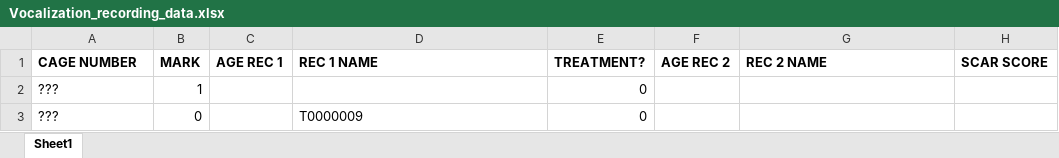
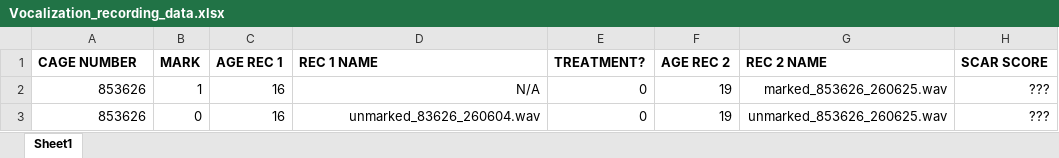
Before and after one commit to OmerZeliger/Vocalizations, an Excel workbook: Vocalization_recording_data.xlsx, sheet Sheet1, drawn as a sheet; values as stored, in another font and other column widths than the file's, no borders; the diff names each change by its address in the sheet, - before the commit and + after, or states it on an @@ line.

Commit message:
Update data sheet and file names for first batch of recordings

```diff
--- a/Vocalization_recording_data.xlsx (sheet Sheet1)
+++ b/Vocalization_recording_data.xlsx (sheet Sheet1)
-A2:A3 (CAGE NUMBER): ???
+A2:A3 (CAGE NUMBER): 853626
-A2:A3 alignment: left
+A2:A3 alignment: right
-C2:C3 (AGE REC 1): (empty)
+C2:C3 (AGE REC 1): 16
-D2 (REC 1 NAME): (empty)
+D2 (REC 1 NAME): N/A
-F2:F3 (AGE REC 2): (empty)
+F2:F3 (AGE REC 2): 19
-G2 (REC 2 NAME): (empty)
+G2 (REC 2 NAME): marked_853626_260625.wav
-H2:H3 (SCAR SCORE): (empty)
+H2:H3 (SCAR SCORE): ???
-D3 (REC 1 NAME): T0000009
+D3 (REC 1 NAME): unmarked_83626_260604.wav
-D3 alignment: left
+D3 alignment: right
-G3 (REC 2 NAME): (empty)
+G3 (REC 2 NAME): unmarked_853626_260625.wav
```
Also changed, not shown: 1 other file.
